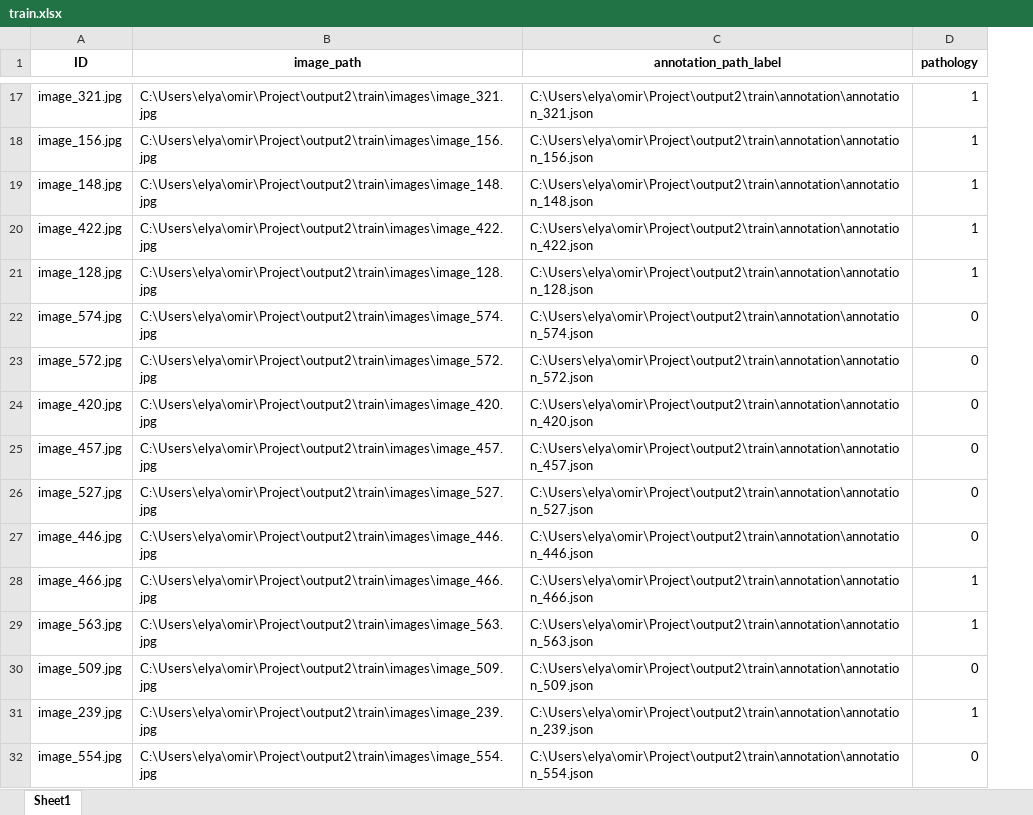
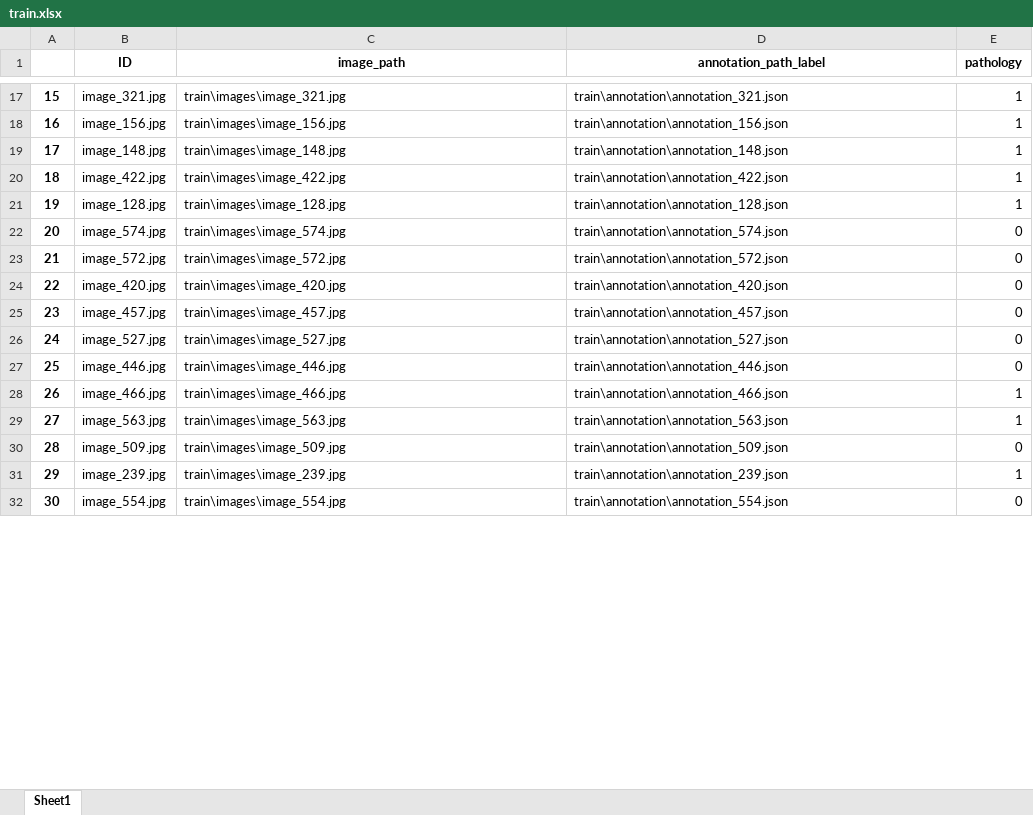
Before and after one commit to almanelis/spina_bifida, an Excel workbook: train/train.xlsx, sheet Sheet1, drawn as a sheet; only a part is shown, gaps mark what is left out; values as stored, in another font and other column widths than the file's, no borders; addresses are those after the commit; the diff covers the shown part only; the diff names each change by its address in the sheet, - before the commit and + after, or states it on an @@ line.

```diff
--- a/train/train.xlsx (sheet Sheet1)
+++ b/train/train.xlsx (sheet Sheet1)
+column A, rows 17-32: 15 | 16 | 17 | 18 | 19 | 20 | 21 | 22 | 23 | 24 | 25 | 26 | 27 | 28 | 29 | 30
-C17 (image_path): C:\Users\elya\omir\Project\output2\train\images\image_321.jpg
+C17 (image_path): train\images\image_321.jpg
-D17 (annotation_path_label): C:\Users\elya\omir\Project\output2\train\annotation\annotation_321.json
+D17 (annotation_path_label): train\annotation\annotation_321.json
-C18 (image_path): C:\Users\elya\omir\Project\output2\train\images\image_156.jpg
+C18 (image_path): train\images\image_156.jpg
-D18 (annotation_path_label): C:\Users\elya\omir\Project\output2\train\annotation\annotation_156.json
+D18 (annotation_path_label): train\annotation\annotation_156.json
-C19 (image_path): C:\Users\elya\omir\Project\output2\train\images\image_148.jpg
+C19 (image_path): train\images\image_148.jpg
-D19 (annotation_path_label): C:\Users\elya\omir\Project\output2\train\annotation\annotation_148.json
+D19 (annotation_path_label): train\annotation\annotation_148.json
-C20 (image_path): C:\Users\elya\omir\Project\output2\train\images\image_422.jpg
+C20 (image_path): train\images\image_422.jpg
-D20 (annotation_path_label): C:\Users\elya\omir\Project\output2\train\annotation\annotation_422.json
+D20 (annotation_path_label): train\annotation\annotation_422.json
-C21 (image_path): C:\Users\elya\omir\Project\output2\train\images\image_128.jpg
+C21 (image_path): train\images\image_128.jpg
-D21 (annotation_path_label): C:\Users\elya\omir\Project\output2\train\annotation\annotation_128.json
+D21 (annotation_path_label): train\annotation\annotation_128.json
-C22 (image_path): C:\Users\elya\omir\Project\output2\train\images\image_574.jpg
+C22 (image_path): train\images\image_574.jpg
-D22 (annotation_path_label): C:\Users\elya\omir\Project\output2\train\annotation\annotation_574.json
+D22 (annotation_path_label): train\annotation\annotation_574.json
-C23 (image_path): C:\Users\elya\omir\Project\output2\train\images\image_572.jpg
+C23 (image_path): train\images\image_572.jpg
-D23 (annotation_path_label): C:\Users\elya\omir\Project\output2\train\annotation\annotation_572.json
+D23 (annotation_path_label): train\annotation\annotation_572.json
-C24 (image_path): C:\Users\elya\omir\Project\output2\train\images\image_420.jpg
+C24 (image_path): train\images\image_420.jpg
-D24 (annotation_path_label): C:\Users\elya\omir\Project\output2\train\annotation\annotation_420.json
+D24 (annotation_path_label): train\annotation\annotation_420.json
-C25 (image_path): C:\Users\elya\omir\Project\output2\train\images\image_457.jpg
+C25 (image_path): train\images\image_457.jpg
-D25 (annotation_path_label): C:\Users\elya\omir\Project\output2\train\annotation\annotation_457.json
+D25 (annotation_path_label): train\annotation\annotation_457.json
-C26 (image_path): C:\Users\elya\omir\Project\output2\train\images\image_527.jpg
+C26 (image_path): train\images\image_527.jpg
-D26 (annotation_path_label): C:\Users\elya\omir\Project\output2\train\annotation\annotation_527.json
+D26 (annotation_path_label): train\annotation\annotation_527.json
-C27 (image_path): C:\Users\elya\omir\Project\output2\train\images\image_446.jpg
+C27 (image_path): train\images\image_446.jpg
-D27 (annotation_path_label): C:\Users\elya\omir\Project\output2\train\annotation\annotation_446.json
+D27 (annotation_path_label): train\annotation\annotation_446.json
-C28 (image_path): C:\Users\elya\omir\Project\output2\train\images\image_466.jpg
+C28 (image_path): train\images\image_466.jpg
-D28 (annotation_path_label): C:\Users\elya\omir\Project\output2\train\annotation\annotation_466.json
+D28 (annotation_path_label): train\annotation\annotation_466.json
-C29 (image_path): C:\Users\elya\omir\Project\output2\train\images\image_563.jpg
+C29 (image_path): train\images\image_563.jpg
-D29 (annotation_path_label): C:\Users\elya\omir\Project\output2\train\annotation\annotation_563.json
+D29 (annotation_path_label): train\annotation\annotation_563.json
-C30 (image_path): C:\Users\elya\omir\Project\output2\train\images\image_509.jpg
+C30 (image_path): train\images\image_509.jpg
-D30 (annotation_path_label): C:\Users\elya\omir\Project\output2\train\annotation\annotation_509.json
+D30 (annotation_path_label): train\annotation\annotation_509.json
-C31 (image_path): C:\Users\elya\omir\Project\output2\train\images\image_239.jpg
+C31 (image_path): train\images\image_239.jpg
-D31 (annotation_path_label): C:\Users\elya\omir\Project\output2\train\annotation\annotation_239.json
+D31 (annotation_path_label): train\annotation\annotation_239.json
-C32 (image_path): C:\Users\elya\omir\Project\output2\train\images\image_554.jpg
+C32 (image_path): train\images\image_554.jpg
-D32 (annotation_path_label): C:\Users\elya\omir\Project\output2\train\annotation\annotation_554.json
+D32 (annotation_path_label): train\annotation\annotation_554.json
```
Also changed, not shown: 735 edited cells elsewhere in this sheet, 3 other files.
